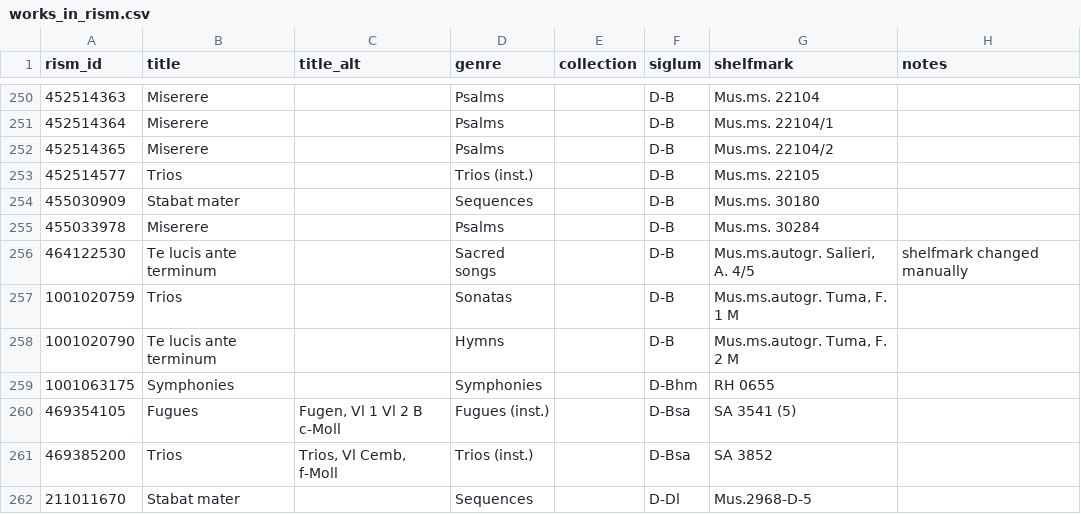
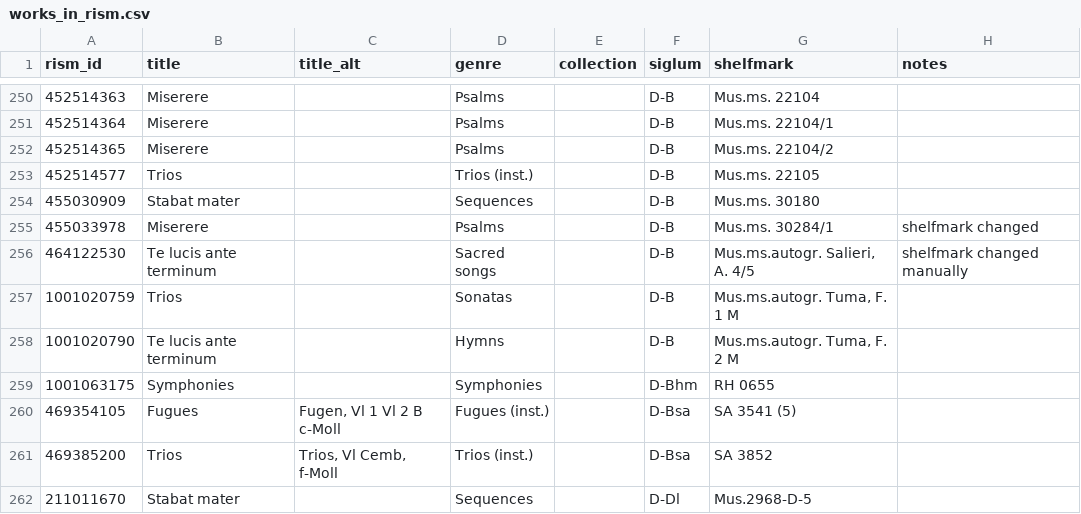
Before and after one commit to edition-esser-skala/tuma-catalogue-of-works, a CSV file: data/works_in_rism.csv, drawn as a sheet; only a part is shown, gaps mark what is left out.

```diff
--- a/data/works_in_rism.csv
+++ b/data/works_in_rism.csv
@@ -254,3 +254,3 @@ rism_id,title,title_alt,genre,collection,siglum,shelfmark,notes
 455030909,Stabat mater,,Sequences,,D-B,Mus.ms. 30180,
-455033978,Miserere,,Psalms,,D-B,Mus.ms. 30284,
+455033978,Miserere,,Psalms,,D-B,Mus.ms. 30284/1,shelfmark changed
 464122530,Te lucis ante terminum,,Sacred songs,,D-B,"Mus.ms.autogr. Salieri, A. 4/5",shelfmark changed manually
```
Also changed, not shown: data/catalogue_works.csv, 5 other files.
